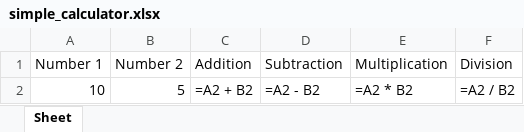
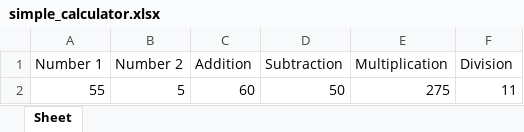
Before and after one commit to igelfgat/DI_Bootcamp, an Excel workbook: Week8/Day5/Exercise_XP/simple_calculator.xlsx, sheet Sheet, drawn as a sheet; values as stored, in another font and other column widths than the file's, no borders; formulas without a stored value are shown as written; removed rows and columns are numbered as before the commit, all else as after; the diff names each change by its address in the sheet, - before the commit and + after, or states it on an @@ line.

```diff
--- a/Week8/Day5/Exercise_XP/simple_calculator.xlsx (sheet Sheet)
+++ b/Week8/Day5/Exercise_XP/simple_calculator.xlsx (sheet Sheet)
-row 2: 10 | 5 | =A2 + B2 | =A2 - B2 | =A2 * B2 | =A2 / B2
+row 2: 55 | 5 | 60 | 50 | 275 | 11
```
Also changed, not shown: 4 other files.
